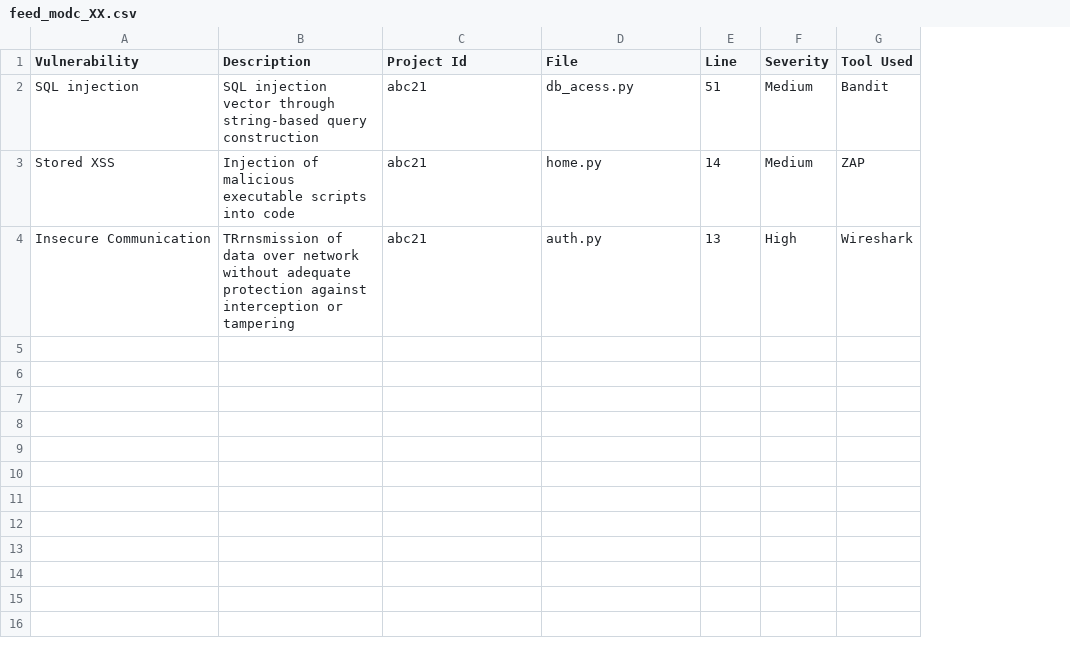
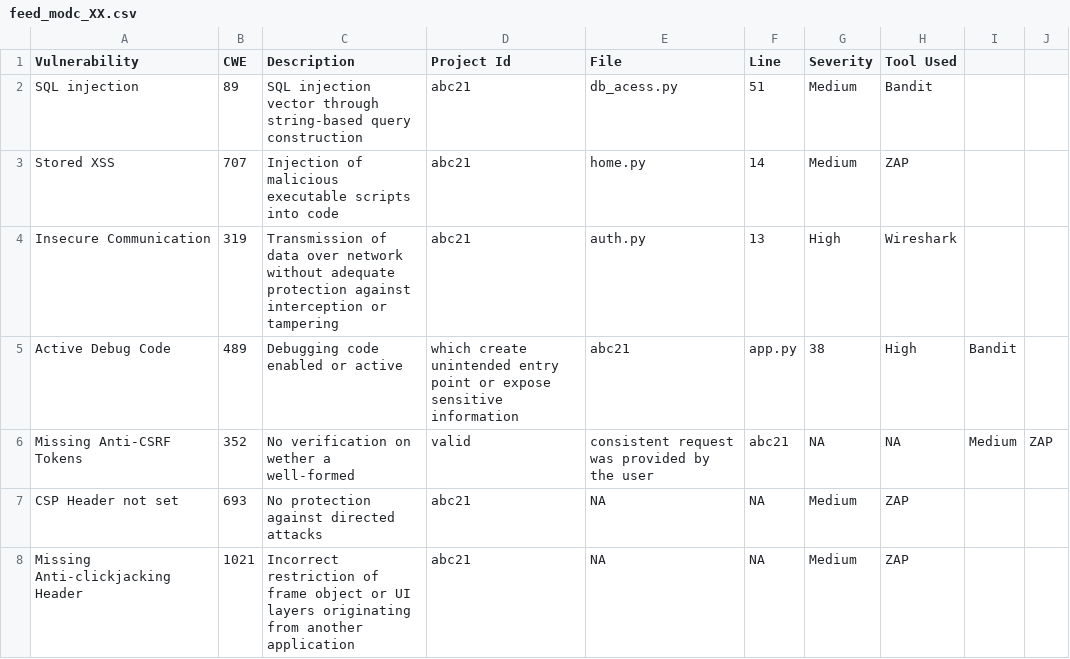
Before and after one commit to diogo0501/python-messenger, a CSV file: feed_modc_XX.csv, drawn as a sheet; addresses are those after the commit; the diff names each change by its address in the sheet, - before the commit and + after, or states it on an @@ line.

Commit message:
Just savin

```diff
--- a/feed_modc_XX.csv
+++ b/feed_modc_XX.csv
+column B (CWE), rows 2-4: 89 | 707 | 319
+column I, empty
+column J, empty
-C4 (Description): TRrnsmission of data…
+C4 (Description): Transmission of data…
+row 5: Active Debug Code | 489 | Debugging code enabled or active | which create unintended entry point or expose sensitive information | abc21 | app.py | 38 | High | Bandit
+row 6: Missing Anti-CSRF Tokens | 352 | No verification on wether a well-formed | valid | consistent request was provided by the user | abc21 | NA | NA | Medium | ZAP
+row 7: CSP Header not set | 693 | No protection against directed attacks | abc21 | NA | NA | Medium | ZAP
+row 8: Missing Anti-clickjacking Header | 1021 | Incorrect restriction of frame object or UI layers originating from another application | abc21 | NA | NA | Medium | ZAP
```
